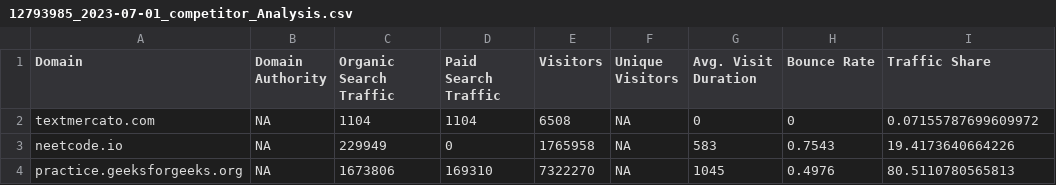
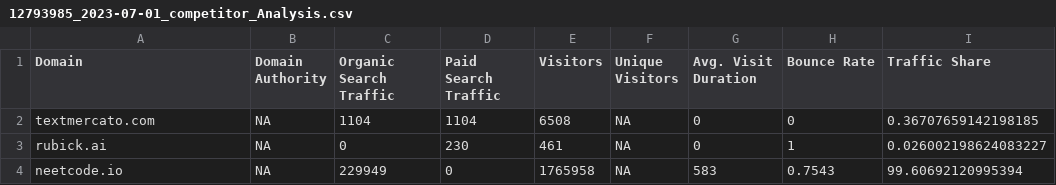
Before and after one commit to Vishnu-rubick/seo-poc-backend, a CSV file: data/12793985_2023-07-01_competitor_Analysis.csv, drawn as a sheet.

```diff
--- a/data/12793985_2023-07-01_competitor_Analysis.csv
+++ b/data/12793985_2023-07-01_competitor_Analysis.csv
@@ -1,4 +1,4 @@
 "Domain","Domain Authority","Organic Search Traffic","Paid Search Traffic","Visitors","Unique Visitors","Avg. Visit Duration","Bounce Rate","Traffic Share"
-"textmercato.com","NA","1104","1104","6508","NA","0","0",0.07155787699609972
-"neetcode.io","NA","229949","0","1765958","NA","583","0.7543",19.4173640664226
-"practice.geeksforgeeks.org","NA","1673806","169310","7322270","NA","1045","0.4976",80.5110780565813
+"textmercato.com","NA","1104","1104","6508","NA","0","0",0.36707659142198185
+"rubick.ai","NA","0","230","461","NA","0","1",0.026002198624083227
+"neetcode.io","NA","229949","0","1765958","NA","583","0.7543",99.60692120995394
```
Also changed, not shown: 3 other files.
